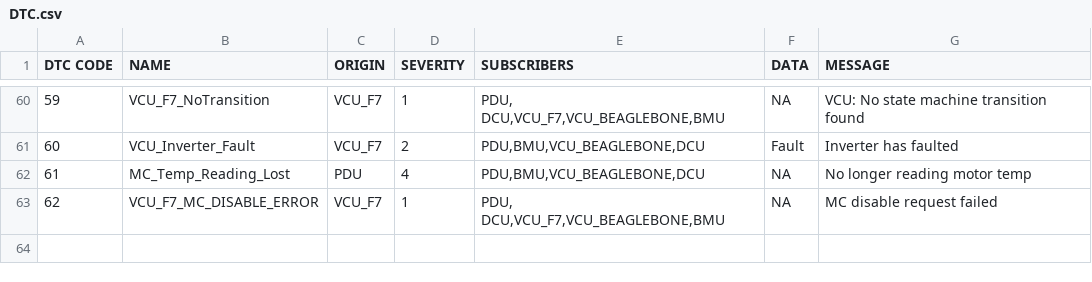
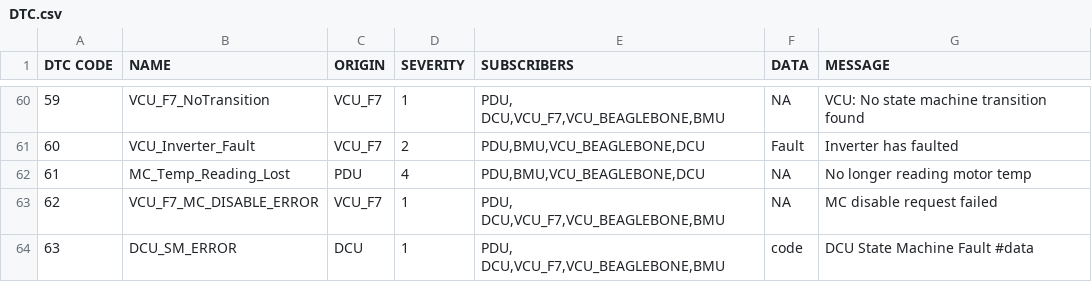
Before and after one commit to UWaterloo-Formula-Electric/firmware, a CSV file: common/Data/DTC.csv, drawn as a sheet; only a part is shown, gaps mark what is left out; the diff names each change by its address in the sheet, - before the commit and + after, or states it on an @@ line.

Commit message:
Simplified DCU State Machine to Save 3k

```diff
--- a/common/Data/DTC.csv
+++ b/common/Data/DTC.csv
+row 64: 63 | DCU_SM_ERROR | DCU | 1 | PDU, DCU,VCU_F7,VCU_BEAGLEBONE,BMU | code | DCU State Machine Fault #data
```
Also changed, not shown: 6 other files.
